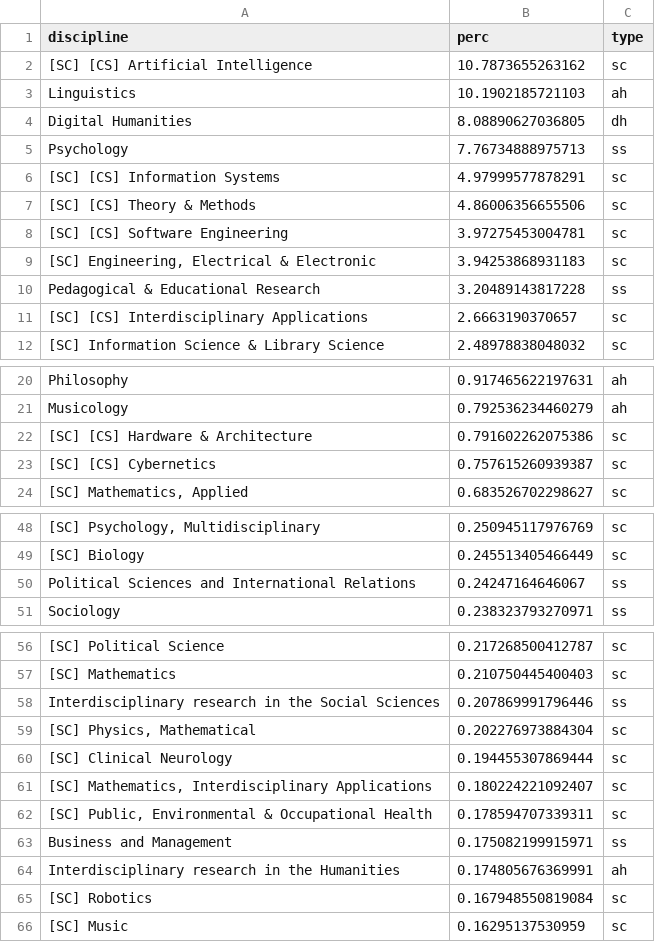
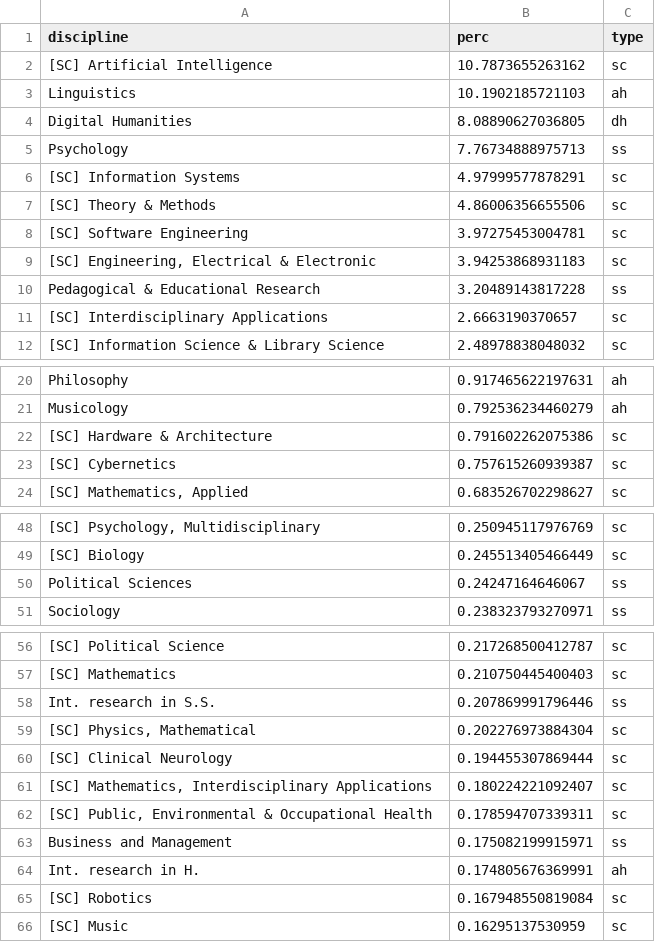
Before and after one commit to dhjournals/code, a TSV file: output/wos/citations/distro_incoming_sc.tsv, drawn as a sheet; only a part is shown, gaps mark what is left out; the diff names each change by its address in the sheet, - before the commit and + after, or states it on an @@ line.

Commit message:
citations: pics + data
Signed-off-by: gspinaci <gianmarco.spinaci@gmail.com>

```diff
--- a/output/wos/citations/distro_incoming_sc.tsv
+++ b/output/wos/citations/distro_incoming_sc.tsv
-A2 (discipline): [SC] [CS] Artificial Intelligence
+A2 (discipline): [SC] Artificial Intelligence
-A6 (discipline): [SC] [CS] Information Systems
+A6 (discipline): [SC] Information Systems
-A7 (discipline): [SC] [CS] Theory & Methods
+A7 (discipline): [SC] Theory & Methods
-A8 (discipline): [SC] [CS] Software Engineering
+A8 (discipline): [SC] Software Engineering
-A11 (discipline): [SC] [CS] Interdisciplinary Applications
+A11 (discipline): [SC] Interdisciplinary Applications
-A22 (discipline): [SC] [CS] Hardware & Architecture
+A22 (discipline): [SC] Hardware & Architecture
-A23 (discipline): [SC] [CS] Cybernetics
+A23 (discipline): [SC] Cybernetics
-A50 (discipline): Political Sciences and International Relations
+A50 (discipline): Political Sciences
-A58 (discipline): Interdisciplinary research in the Social Sciences
+A58 (discipline): Int. research in S.S.
-A64 (discipline): Interdisciplinary research in the Humanities
+A64 (discipline): Int. research in H.
```
Also changed, not shown: output/crossref+coci/citations/distro_incoming_all.tsv, output/crossref+coci/citations/distro_outgoing_all.tsv, 23 other files.
